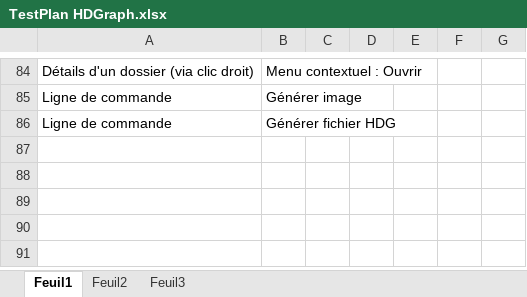
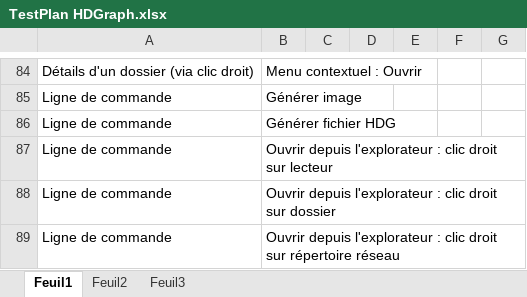
Before and after one commit to CanePlayz/HDGraph.Core, an Excel workbook: HDGraph/TestPlan HDGraph.xlsx, sheet Feuil1, drawn as a sheet; only a part is shown, gaps mark what is left out; values as stored, in another font and other column widths than the file's, no borders; table styles not drawn; the diff names each change by its address in the sheet, - before the commit and + after, or states it on an @@ line.

Commit message:
Minor bugfix
git-svn-id: https://svn.code.sf.net/p/hdgraph/code@338 2dc5f10e-1ed8-0143-a4cc-3b574b11e1ad

```diff
--- a/HDGraph/TestPlan HDGraph.xlsx (sheet Feuil1)
+++ b/HDGraph/TestPlan HDGraph.xlsx (sheet Feuil1)
+row 87: Ligne de commande | Ouvrir depuis l'explorateur : clic droit sur lecteur
+row 88: Ligne de commande | Ouvrir depuis l'explorateur : clic droit sur dossier
+row 89: Ligne de commande | Ouvrir depuis l'explorateur : clic droit sur répertoire réseau
```
Also changed, not shown: 7 other files.
